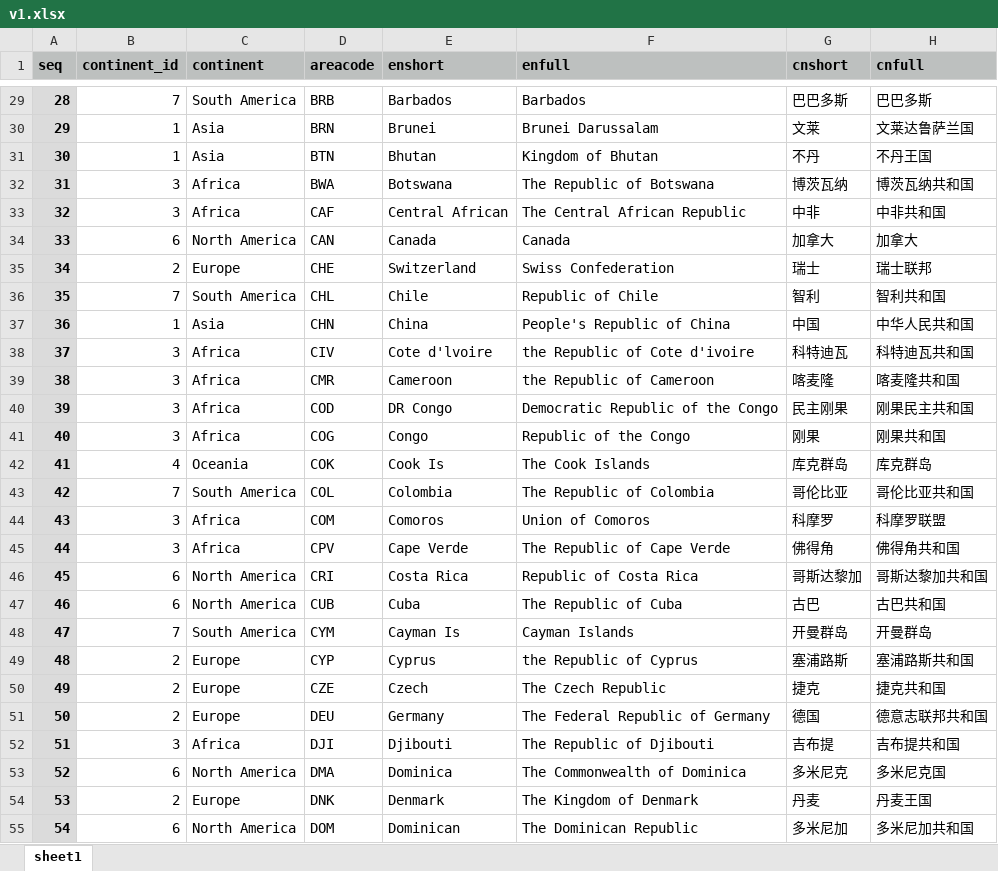
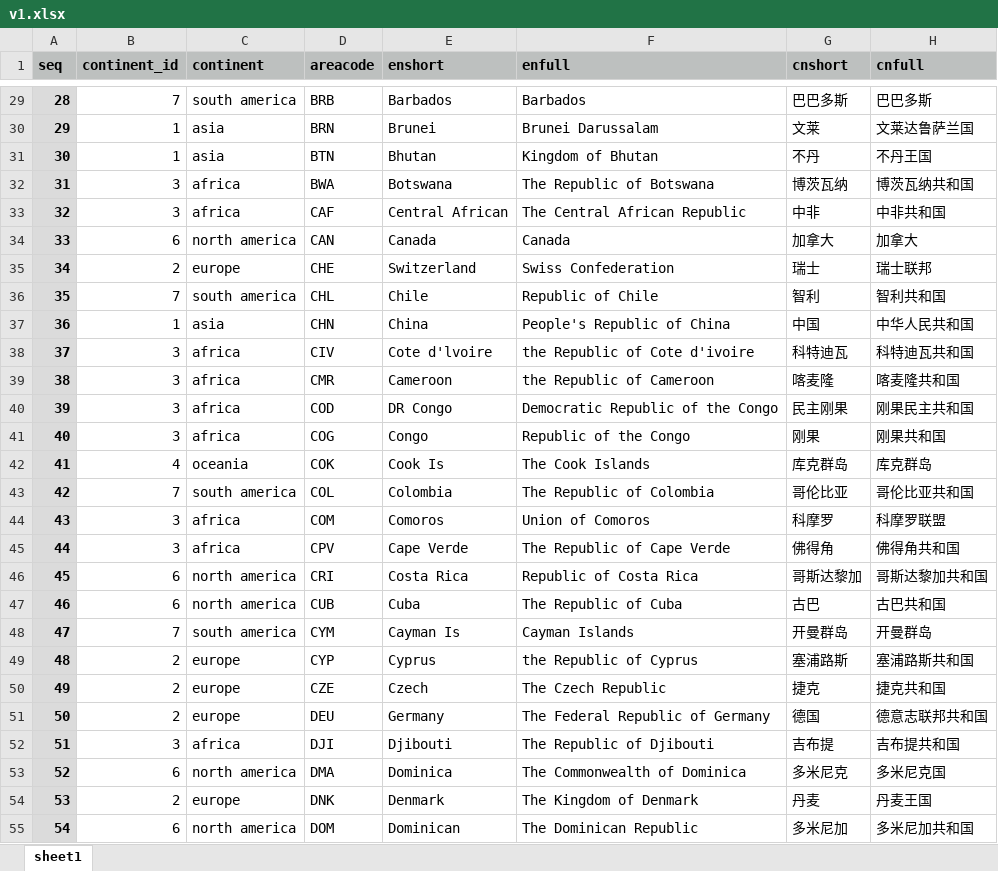
Before and after one commit to easysoft/zendata, an Excel workbook: data/country/v1.xlsx, sheet sheet1, drawn as a sheet; only a part is shown, gaps mark what is left out; values as stored, in another font and other column widths than the file's, no borders; the diff covers the shown part only; the diff names each change by its address in the sheet, - before the commit and + after, or states it on an @@ line.

```diff
--- a/data/country/v1.xlsx (sheet sheet1)
+++ b/data/country/v1.xlsx (sheet sheet1)
-C29 (continent): South America
+C29 (continent): south america
-C30:C31 (continent): Asia
+C30:C31 (continent): asia
-C32:C33 (continent): Africa
+C32:C33 (continent): africa
-C34 (continent): North America
+C34 (continent): north america
-C35 (continent): Europe
+C35 (continent): europe
-C36 (continent): South America
+C36 (continent): south america
-C37 (continent): Asia
+C37 (continent): asia
-C38:C41 (continent): Africa
+C38:C41 (continent): africa
-C42 (continent): Oceania
+C42 (continent): oceania
-C43 (continent): South America
+C43 (continent): south america
-C44:C45 (continent): Africa
+C44:C45 (continent): africa
-C46:C47 (continent): North America
+C46:C47 (continent): north america
-C48 (continent): South America
+C48 (continent): south america
-C49:C51 (continent): Europe
+C49:C51 (continent): europe
-C52 (continent): Africa
+C52 (continent): africa
-C53 (continent): North America
+C53 (continent): north america
-C54 (continent): Europe
+C54 (continent): europe
-C55 (continent): North America
+C55 (continent): north america
```
Also changed, not shown: 178 edited cells elsewhere in this sheet, 2 other files.
